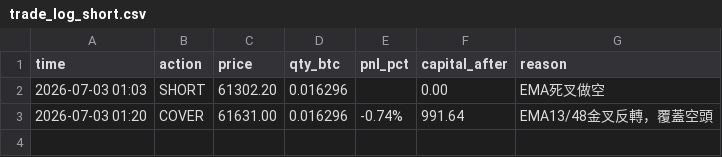
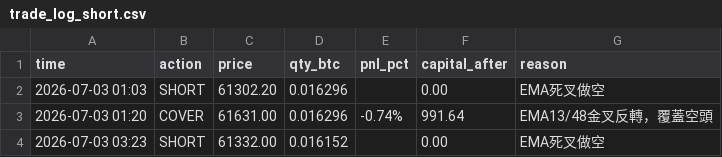
Before and after one commit to KevinYee-yee/btc-trading-bot, a CSV file: trade_log_short.csv, drawn as a sheet; the diff names each change by its address in the sheet, - before the commit and + after, or states it on an @@ line.

```diff
--- a/trade_log_short.csv
+++ b/trade_log_short.csv
+row 4: 2026-07-03 03:23 | SHORT | 61332.00 | 0.016152 |  | 0.00 | EMA死叉做空
```
Also changed, not shown: 1 other file.
